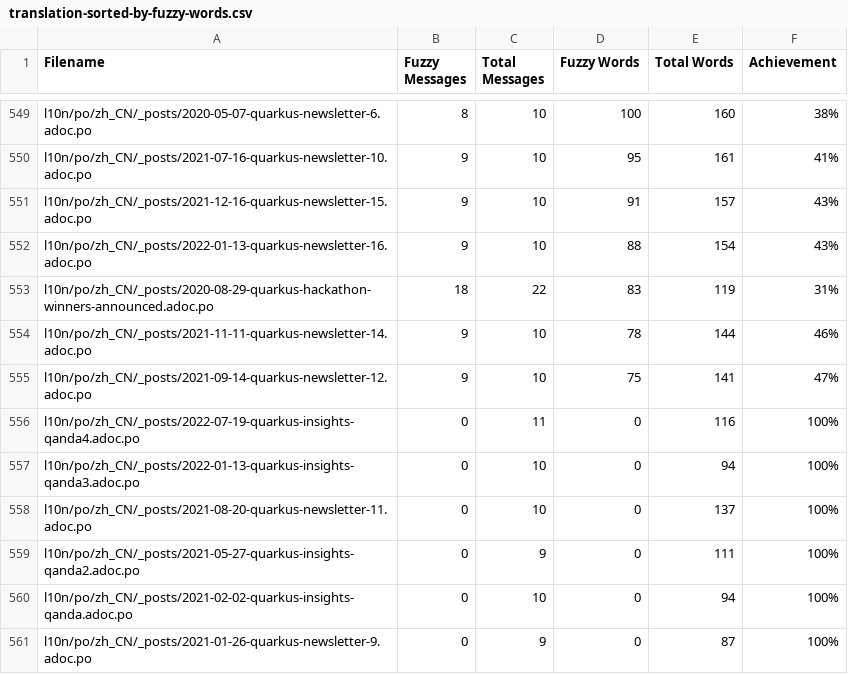
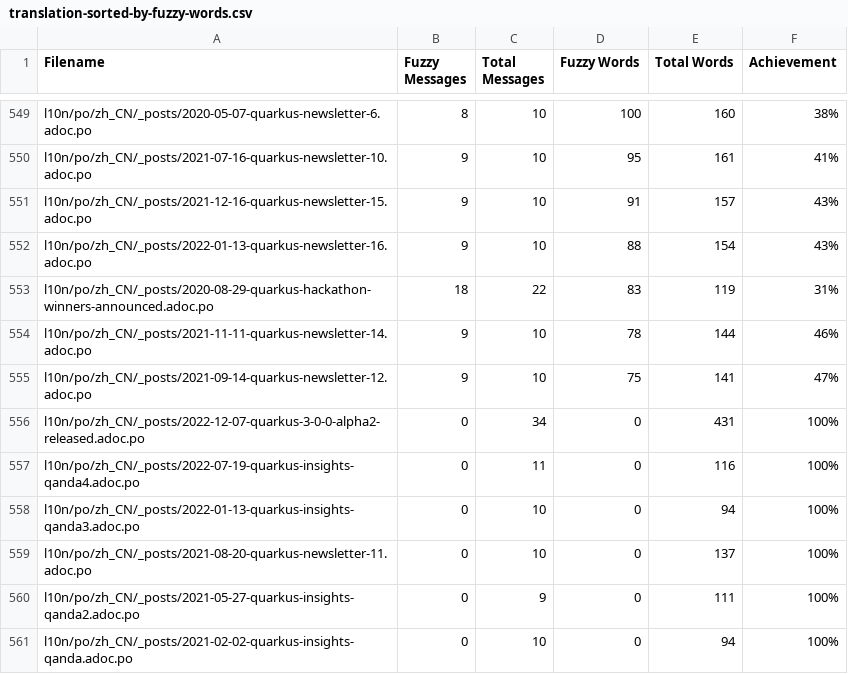
Before and after one commit to quarkusio/cn.quarkus.io, a CSV file: l10n/stats/translation-sorted-by-fuzzy-words.csv, drawn as a sheet; only a part is shown, gaps mark what is left out; the shorter side is filled out with more unchanged rows; the diff names each change by its address in the sheet, - before the commit and + after, or states it on an @@ line.

Commit message:
Update translation stats

```diff
--- a/l10n/stats/translation-sorted-by-fuzzy-words.csv
+++ b/l10n/stats/translation-sorted-by-fuzzy-words.csv
+row 556: l10n/po/zh_CN/_posts/2022-12-07-quarkus-3-0-0-alpha2-released.adoc.po | 0 | 34 | 0 | 431 | 100%
```
Also changed, not shown: l10n/stats/translation.csv.
